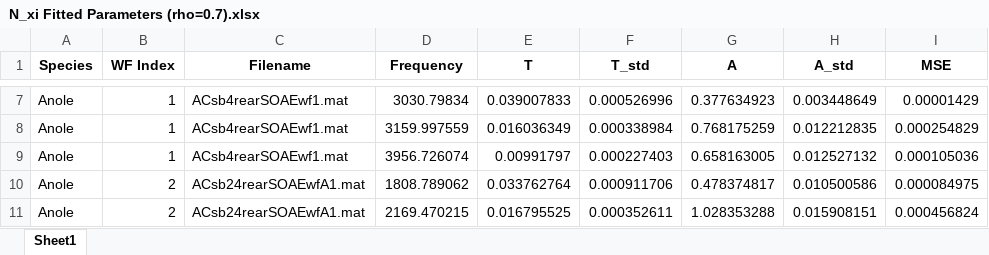
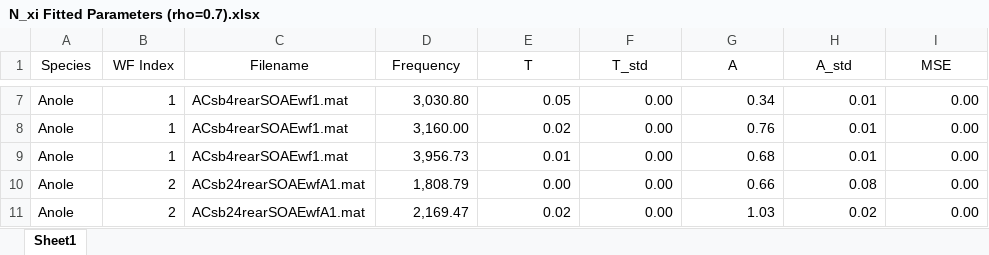
Before and after one commit to seththepeacock/phase_coherence, an Excel workbook: N_xi Fits/Figures/N_xi Fitted Parameters (rho=0.7).xlsx, sheet Sheet1, drawn as a sheet; only a part is shown, gaps mark what is left out; values as stored, in another font and other column widths than the file's, no borders; the diff covers the shown part only; the diff names each change by its address in the sheet, - before the commit and + after, or states it on an @@ line.

```diff
--- a/N_xi Fits/Figures/N_xi Fitted Parameters (rho=0.7).xlsx (sheet Sheet1)
+++ b/N_xi Fits/Figures/N_xi Fitted Parameters (rho=0.7).xlsx (sheet Sheet1)
-A1:I1 bold: on
+A1:I1 bold: off
-D7 (Frequency): 3030.79834
+D7 (Frequency): 3,030.80
-E7 (T): 0.039007833
+E7 (T): 0.05
-F7 (T_std): 0.000526996
+F7 (T_std): 0.00
-G7 (A): 0.377634923
+G7 (A): 0.34
-H7 (A_std): 0.003448649
+H7 (A_std): 0.01
-I7 (MSE): 0.00001429
+I7 (MSE): 0.00
-D8 (Frequency): 3159.997559
+D8 (Frequency): 3,160.00
-E8 (T): 0.016036349
+E8 (T): 0.02
-F8 (T_std): 0.000338984
+F8 (T_std): 0.00
-G8 (A): 0.768175259
+G8 (A): 0.76
-H8 (A_std): 0.012212835
+H8 (A_std): 0.01
-I8 (MSE): 0.000254829
+I8 (MSE): 0.00
-D9 (Frequency): 3956.726074
+D9 (Frequency): 3,956.73
-E9 (T): 0.00991797
+E9 (T): 0.01
-F9 (T_std): 0.000227403
+F9 (T_std): 0.00
-G9 (A): 0.658163005
+G9 (A): 0.68
-H9 (A_std): 0.012527132
+H9 (A_std): 0.01
-I9 (MSE): 0.000105036
+I9 (MSE): 0.00
-D10 (Frequency): 1808.789062
+D10 (Frequency): 1,808.79
-E10 (T): 0.033762764
+E10 (T): 0.00
-F10 (T_std): 0.000911706
+F10 (T_std): 0.00
-G10 (A): 0.478374817
+G10 (A): 0.66
-H10 (A_std): 0.010500586
+H10 (A_std): 0.08
-I10 (MSE): 0.000084975
+I10 (MSE): 0.00
-D11 (Frequency): 2169.470215
+D11 (Frequency): 2,169.47
-E11 (T): 0.016795525
+E11 (T): 0.02
-F11 (T_std): 0.000352611
+F11 (T_std): 0.00
-G11 (A): 1.028353288
+G11 (A): 1.03
-H11 (A_std): 0.015908151
+H11 (A_std): 0.02
-I11 (MSE): 0.000456824
+I11 (MSE): 0.00
```
Also changed, not shown: 234 edited cells elsewhere in this sheet, N_xi Fits/2024.07analysisSpreadsheetV8_RW.xlsx, 38 other files.
